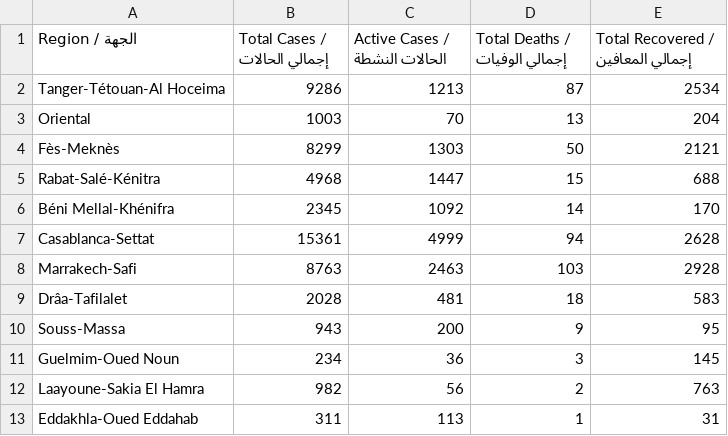
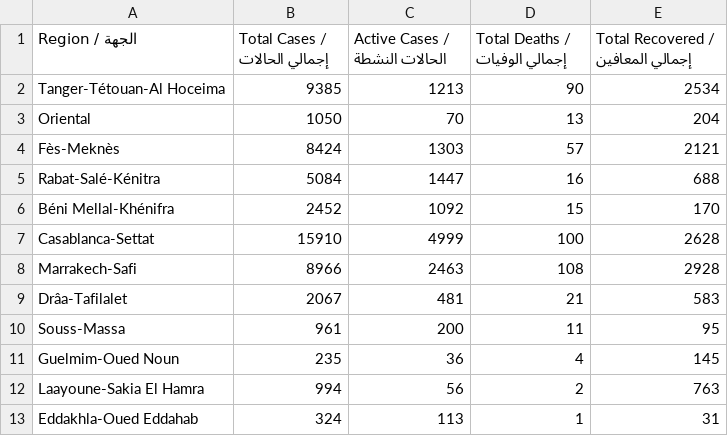
Before and after one commit to aboullaite/Covid19-MA, a CSV file: stats/regions.csv, drawn as a sheet.

```diff
--- a/stats/regions.csv
+++ b/stats/regions.csv
@@ -1,13 +1,13 @@
 Region / الجهة,Total Cases / إجمالي الحالات,Active Cases / الحالات النشطة,Total Deaths / إجمالي الوفيات,Total Recovered / إجمالي المعافين
-Tanger-Tétouan-Al Hoceima,9286,1213,87,2534
-Oriental,1003,70,13,204
-Fès-Meknès,8299,1303,50,2121
-Rabat-Salé-Kénitra,4968,1447,15,688
-Béni Mellal-Khénifra,2345,1092,14,170
-Casablanca-Settat,15361,4999,94,2628
-Marrakech-Safi,8763,2463,103,2928
-Drâa-Tafilalet,2028,481,18,583
-Souss-Massa,943,200,9,95
-Guelmim-Oued Noun,234,36,3,145
-Laayoune-Sakia El Hamra,982,56,2,763
-Eddakhla-Oued Eddahab,311,113,1,31
+Tanger-Tétouan-Al Hoceima,9385,1213,90,2534
+Oriental,1050,70,13,204
+Fès-Meknès,8424,1303,57,2121
+Rabat-Salé-Kénitra,5084,1447,16,688
+Béni Mellal-Khénifra,2452,1092,15,170
+Casablanca-Settat,15910,4999,100,2628
+Marrakech-Safi,8966,2463,108,2928
+Drâa-Tafilalet,2067,481,21,583
+Souss-Massa,961,200,11,95
+Guelmim-Oued Noun,235,36,4,145
+Laayoune-Sakia El Hamra,994,56,2,763
+Eddakhla-Oued Eddahab,324,113,1,31
```
Also changed, not shown: stats/MA-times_series.csv, 3 other files.
